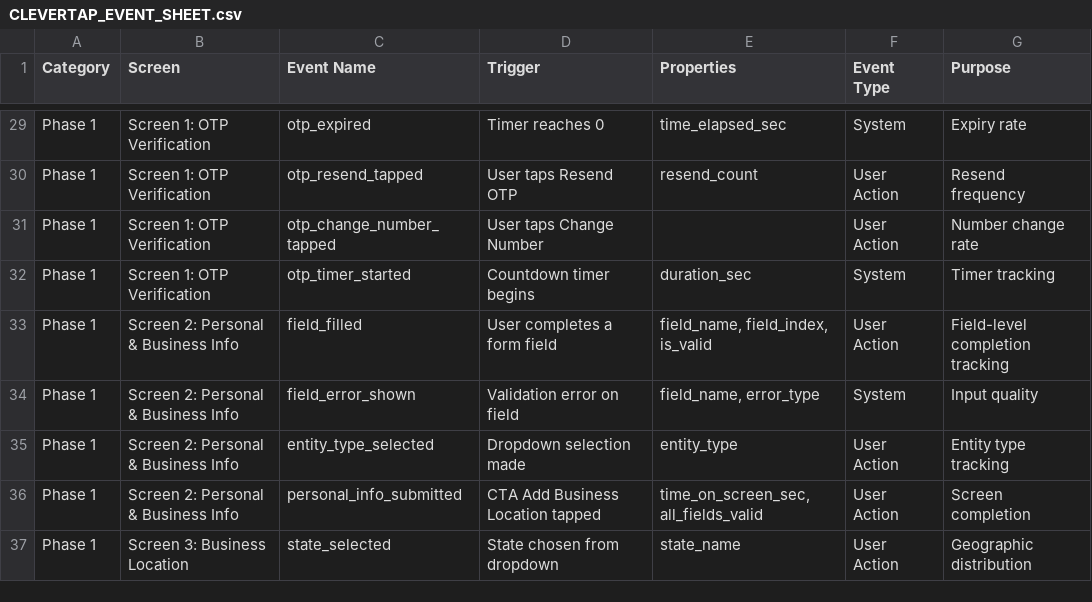
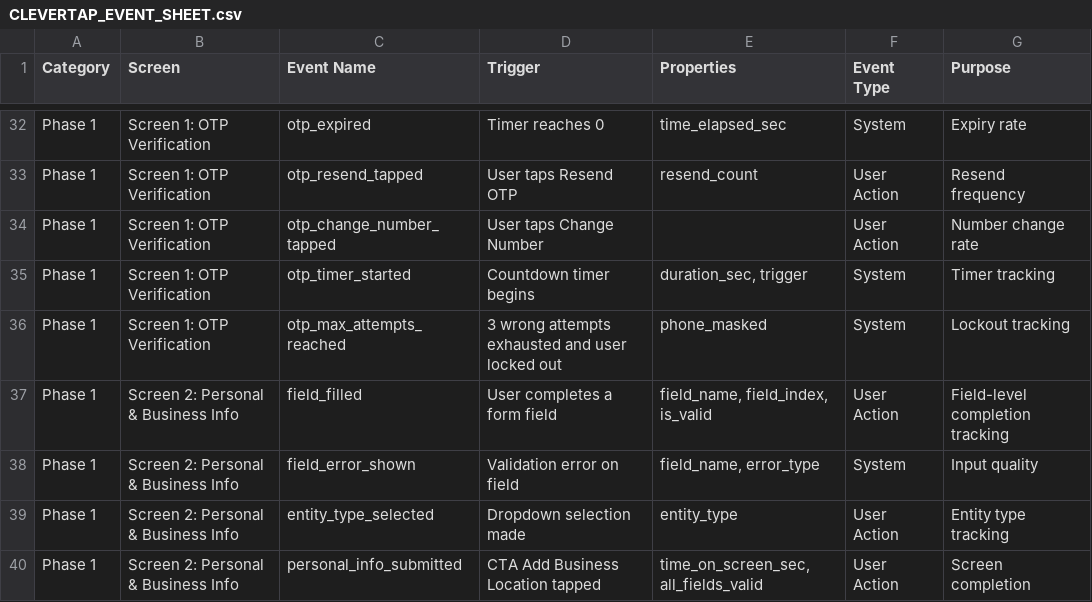
Before and after one commit to vikashPD/CSP-Onboarding-V4, a CSV file: docs/CLEVERTAP_EVENT_SHEET.csv, drawn as a sheet; only a part is shown, gaps mark what is left out; the shorter side is filled out with more unchanged rows; the diff covers the shown part only.

```diff
--- a/docs/CLEVERTAP_EVENT_SHEET.csv
+++ b/docs/CLEVERTAP_EVENT_SHEET.csv
@@ -31,3 +34,4 @@ Phase 1,Screen 1: OTP Verification,otp_resend_tapped,User taps Resend OTP,resend
 Phase 1,Screen 1: OTP Verification,otp_change_number_tapped,User taps Change Number,,User Action,Number change rate
-Phase 1,Screen 1: OTP Verification,otp_timer_started,Countdown timer begins,duration_sec,System,Timer tracking
+Phase 1,Screen 1: OTP Verification,otp_timer_started,Countdown timer begins,"duration_sec, trigger",System,Timer tracking
+Phase 1,Screen 1: OTP Verification,otp_max_attempts_reached,3 wrong attempts exhausted and user locked out,phone_masked,System,Lockout tracking
 Phase 1,Screen 2: Personal & Business Info,field_filled,User completes a form field,"field_name, field_index, is_valid",User Action,Field-level completion tracking
```
Also changed, not shown: 24 added rows elsewhere in this file, 1 other file.
